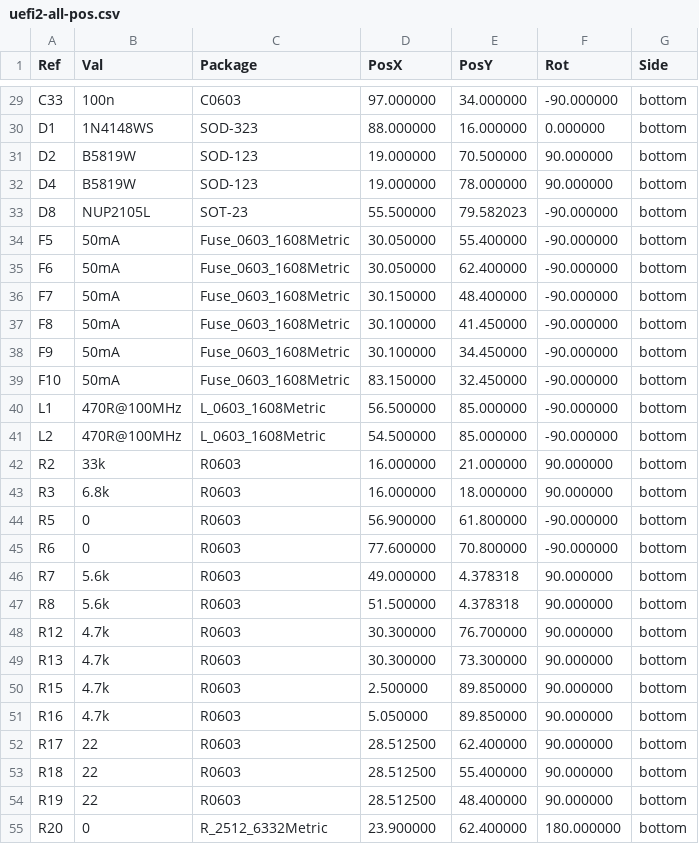
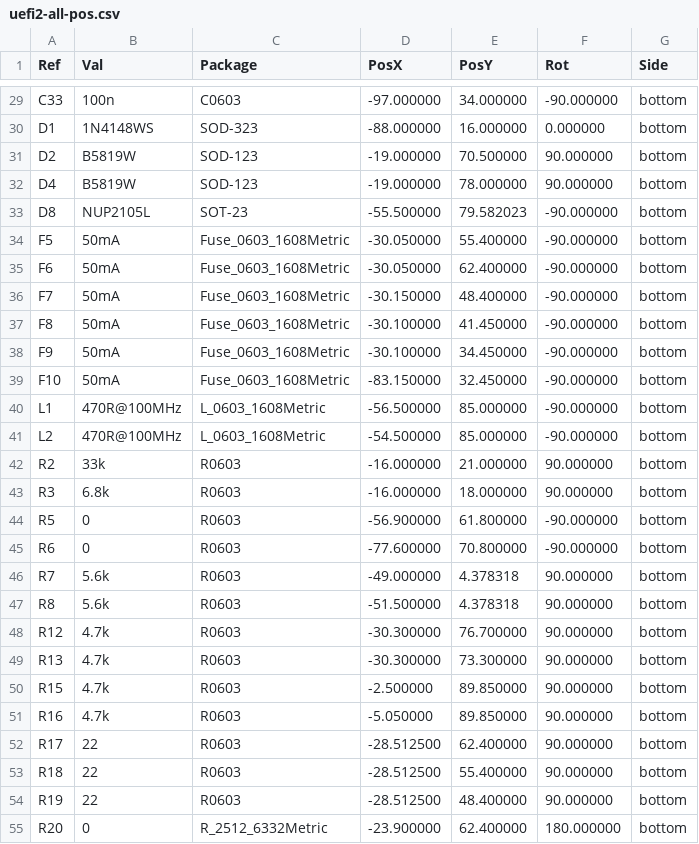
Before and after one commit to DyrbiBOY/hellen-example_Dyrbi, a CSV file: gerber/uefi2-all-pos.csv, drawn as a sheet; only a part is shown, gaps mark what is left out; the diff covers the shown part only.

```diff
--- a/gerber/uefi2-all-pos.csv
+++ b/gerber/uefi2-all-pos.csv
@@ -29,27 +29,27 @@ Ref,Val,Package,PosX,PosY,Rot,Side
-"C33","100n","C0603",97.000000,34.000000,-90.000000,bottom
-"D1","1N4148WS","SOD-323",88.000000,16.000000,0.000000,bottom
-"D2","B5819W","SOD-123",19.000000,70.500000,90.000000,bottom
-"D4","B5819W","SOD-123",19.000000,78.000000,90.000000,bottom
-"D8","NUP2105L","SOT-23",55.500000,79.582023,-90.000000,bottom
-"F5","50mA","Fuse_0603_1608Metric",30.050000,55.400000,-90.000000,bottom
-"F6","50mA","Fuse_0603_1608Metric",30.050000,62.400000,-90.000000,bottom
-"F7","50mA","Fuse_0603_1608Metric",30.150000,48.400000,-90.000000,bottom
-"F8","50mA","Fuse_0603_1608Metric",30.100000,41.450000,-90.000000,bottom
-"F9","50mA","Fuse_0603_1608Metric",30.100000,34.450000,-90.000000,bottom
-"F10","50mA","Fuse_0603_1608Metric",83.150000,32.450000,-90.000000,bottom
-"L1","470R@100MHz","L_0603_1608Metric",56.500000,85.000000,-90.000000,bottom
-"L2","470R@100MHz","L_0603_1608Metric",54.500000,85.000000,-90.000000,bottom
-"R2","33k","R0603",16.000000,21.000000,90.000000,bottom
-"R3","6.8k","R0603",16.000000,18.000000,90.000000,bottom
-"R5","0","R0603",56.900000,61.800000,-90.000000,bottom
-"R6","0","R0603",77.600000,70.800000,-90.000000,bottom
-"R7","5.6k","R0603",49.000000,4.378318,90.000000,bottom
-"R8","5.6k","R0603",51.500000,4.378318,90.000000,bottom
-"R12","4.7k","R0603",30.300000,76.700000,90.000000,bottom
-"R13","4.7k","R0603",30.300000,73.300000,90.000000,bottom
-"R15","4.7k","R0603",2.500000,89.850000,90.000000,bottom
-"R16","4.7k","R0603",5.050000,89.850000,90.000000,bottom
-"R17","22","R0603",28.512500,62.400000,90.000000,bottom
-"R18","22","R0603",28.512500,55.400000,90.000000,bottom
-"R19","22","R0603",28.512500,48.400000,90.000000,bottom
-"R20","0","R_2512_6332Metric",23.900000,62.400000,180.000000,bottom
+"C33","100n","C0603",-97.000000,34.000000,-90.000000,bottom
+"D1","1N4148WS","SOD-323",-88.000000,16.000000,0.000000,bottom
+"D2","B5819W","SOD-123",-19.000000,70.500000,90.000000,bottom
+"D4","B5819W","SOD-123",-19.000000,78.000000,90.000000,bottom
+"D8","NUP2105L","SOT-23",-55.500000,79.582023,-90.000000,bottom
+"F5","50mA","Fuse_0603_1608Metric",-30.050000,55.400000,-90.000000,bottom
+"F6","50mA","Fuse_0603_1608Metric",-30.050000,62.400000,-90.000000,bottom
+"F7","50mA","Fuse_0603_1608Metric",-30.150000,48.400000,-90.000000,bottom
+"F8","50mA","Fuse_0603_1608Metric",-30.100000,41.450000,-90.000000,bottom
+"F9","50mA","Fuse_0603_1608Metric",-30.100000,34.450000,-90.000000,bottom
+"F10","50mA","Fuse_0603_1608Metric",-83.150000,32.450000,-90.000000,bottom
+"L1","470R@100MHz","L_0603_1608Metric",-56.500000,85.000000,-90.000000,bottom
+"L2","470R@100MHz","L_0603_1608Metric",-54.500000,85.000000,-90.000000,bottom
+"R2","33k","R0603",-16.000000,21.000000,90.000000,bottom
+"R3","6.8k","R0603",-16.000000,18.000000,90.000000,bottom
+"R5","0","R0603",-56.900000,61.800000,-90.000000,bottom
+"R6","0","R0603",-77.600000,70.800000,-90.000000,bottom
+"R7","5.6k","R0603",-49.000000,4.378318,90.000000,bottom
+"R8","5.6k","R0603",-51.500000,4.378318,90.000000,bottom
+"R12","4.7k","R0603",-30.300000,76.700000,90.000000,bottom
+"R13","4.7k","R0603",-30.300000,73.300000,90.000000,bottom
+"R15","4.7k","R0603",-2.500000,89.850000,90.000000,bottom
+"R16","4.7k","R0603",-5.050000,89.850000,90.000000,bottom
+"R17","22","R0603",-28.512500,62.400000,90.000000,bottom
+"R18","22","R0603",-28.512500,55.400000,90.000000,bottom
+"R19","22","R0603",-28.512500,48.400000,90.000000,bottom
+"R20","0","R_2512_6332Metric",-23.900000,62.400000,180.000000,bottom
```
Also changed, not shown: 47 edited cells elsewhere in this file, 16 other files.
